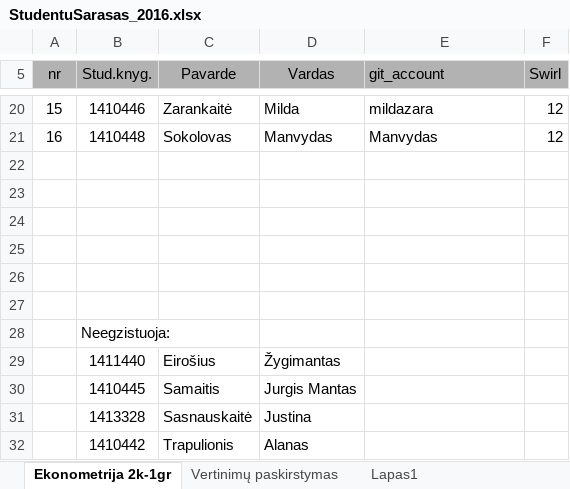
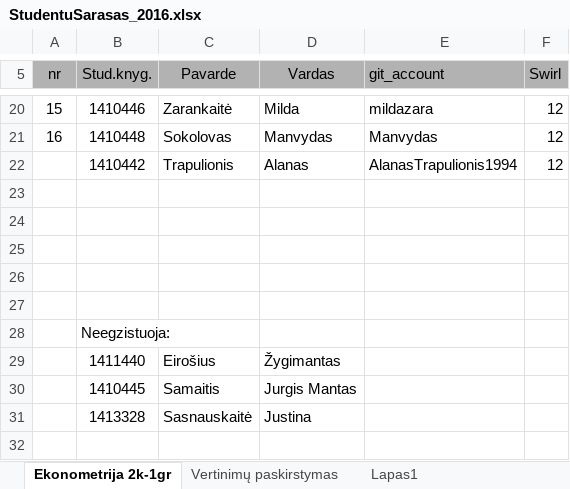
Before and after one commit to BaumilaiteG/Econometrics-6, an Excel workbook: StudentuSarasas_2016.xlsx, sheet Ekonometrija 2k-1gr, drawn as a sheet; only a part is shown, gaps mark what is left out; values as stored, in another font and other column widths than the file's, no borders; charts and pictures not drawn; removed rows and columns are numbered as before the commit, all else as after; the diff names each change by its address in the sheet, - before the commit and + after, or states it on an @@ line.

```diff
--- a/StudentuSarasas_2016.xlsx (sheet Ekonometrija 2k-1gr)
+++ b/StudentuSarasas_2016.xlsx (sheet Ekonometrija 2k-1gr)
-row 22: (empty)
+row 22:  | 1410442 | Trapulionis | Alanas | AlanasTrapulionis1994 | 12
-row 32:  | 1410442 | Trapulionis | Alanas
```
Also changed, not shown: sheet Vertinimų paskirstymas.
